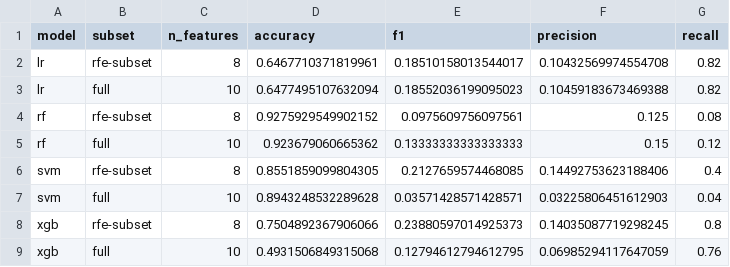
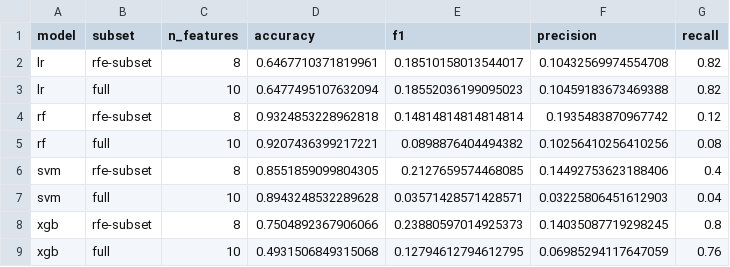
Before and after one commit to beenpow/Stroke-Prediction-ML, a CSV file: src/feature_selection/rfe_expand_results.csv, drawn as a sheet.

```diff
--- a/src/feature_selection/rfe_expand_results.csv
+++ b/src/feature_selection/rfe_expand_results.csv
@@ -3,4 +3,4 @@ lr,rfe-subset,8,0.6467710371819961,0.18510158013544017,0.10432569974554708,0.82
 lr,full,10,0.6477495107632094,0.18552036199095023,0.10459183673469388,0.82
-rf,rfe-subset,8,0.9275929549902152,0.0975609756097561,0.125,0.08
-rf,full,10,0.923679060665362,0.13333333333333333,0.15,0.12
+rf,rfe-subset,8,0.9324853228962818,0.14814814814814814,0.1935483870967742,0.12
+rf,full,10,0.9207436399217221,0.0898876404494382,0.10256410256410256,0.08
 svm,rfe-subset,8,0.8551859099804305,0.2127659574468085,0.14492753623188406,0.4
```
Also changed, not shown: 1 other file.
